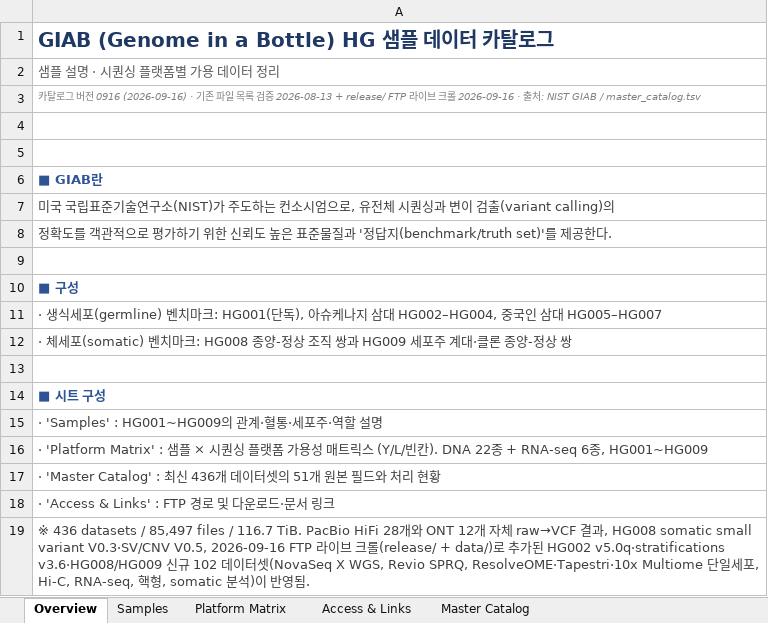
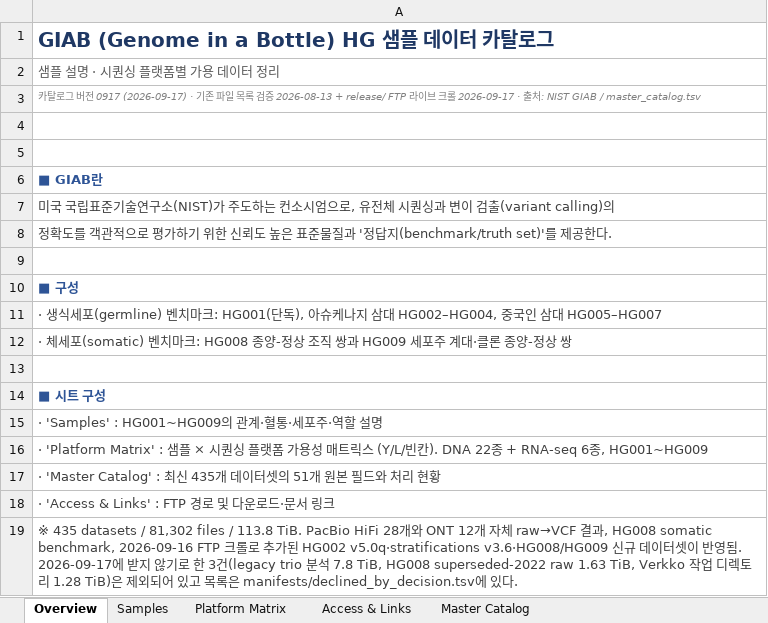
Before and after one commit to ehojune/GIAB_benchmarking, an Excel workbook: GIAB_HG_Catalog.xlsx, sheet Overview, drawn as a sheet; values as stored, in another font and other column widths than the file's, no borders; the diff names each change by its address in the sheet, - before the commit and + after, or states it on an @@ line.

```diff
--- a/GIAB_HG_Catalog.xlsx (sheet Overview)
+++ b/GIAB_HG_Catalog.xlsx (sheet Overview)
-A3: …전 0916 (2026-09-16) · 기존 파일 목록 검증 2026-08-13 + release/ FTP 라이브 크롤 2026-09-16 · 출…
+A3: …전 0917 (2026-09-17) · 기존 파일 목록 검증 2026-08-13 + release/ FTP 라이브 크롤 2026-09-17 · 출…
-A17: …: 최신 436개 데이…
+A17: …: 최신 435개 데이…
-A19: ※ 436 datasets / 85,497 files / 116.7 TiB. PacBio HiFi 28개와 ONT 12개 자체 raw→VCF 결과, HG008 somatic small variant V0.3·SV/CNV V0.5, 2026-09-16 FTP 라이브 크롤(release/ + data/)로 추가된 HG002 v5.0q·stratifications v3.6·HG008/HG009 신규 102 데이터셋(NovaSeq X WGS, Revio SPRQ, ResolveOME·Tapestri·10x Multiome 단일세포, Hi-C, RNA-seq, 핵형, somatic 분석)이 반영됨.
+A19: ※ 435 datasets / 81,302 files / 113.8 TiB. PacBio HiFi 28개와 ONT 12개 자체 raw→VCF 결과, HG008 somatic benchmark, 2026-09-16 FTP 크롤로 추가된 HG002 v5.0q·stratifications v3.6·HG008/HG009 신규 데이터셋이 반영됨. 2026-09-17에 받지 않기로 한 3건(legacy trio 분석 7.8 TiB, HG008 superseded-2022 raw 1.63 TiB, Verkko 작업 디렉토리 1.28 TiB)은 제외되어 있고 목록은 manifests/declined_by_decision.tsv에 있다.
```
Also changed, not shown: sheet Master Catalog, sheet Platform Matrix, 12 other files.
